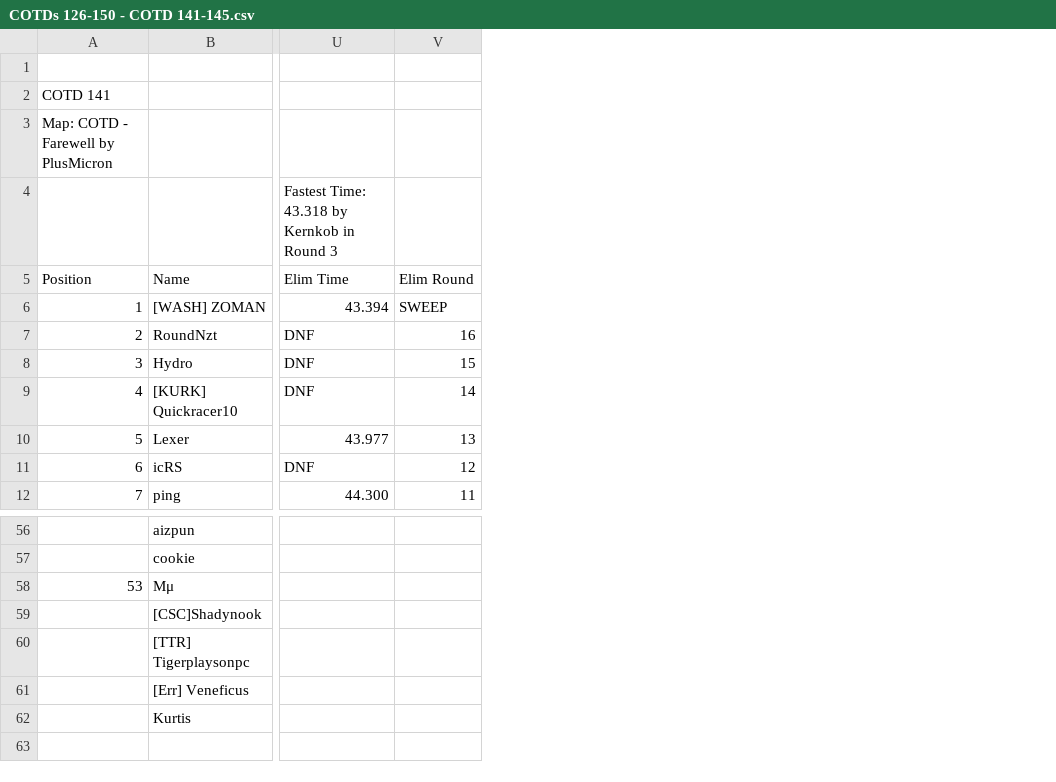
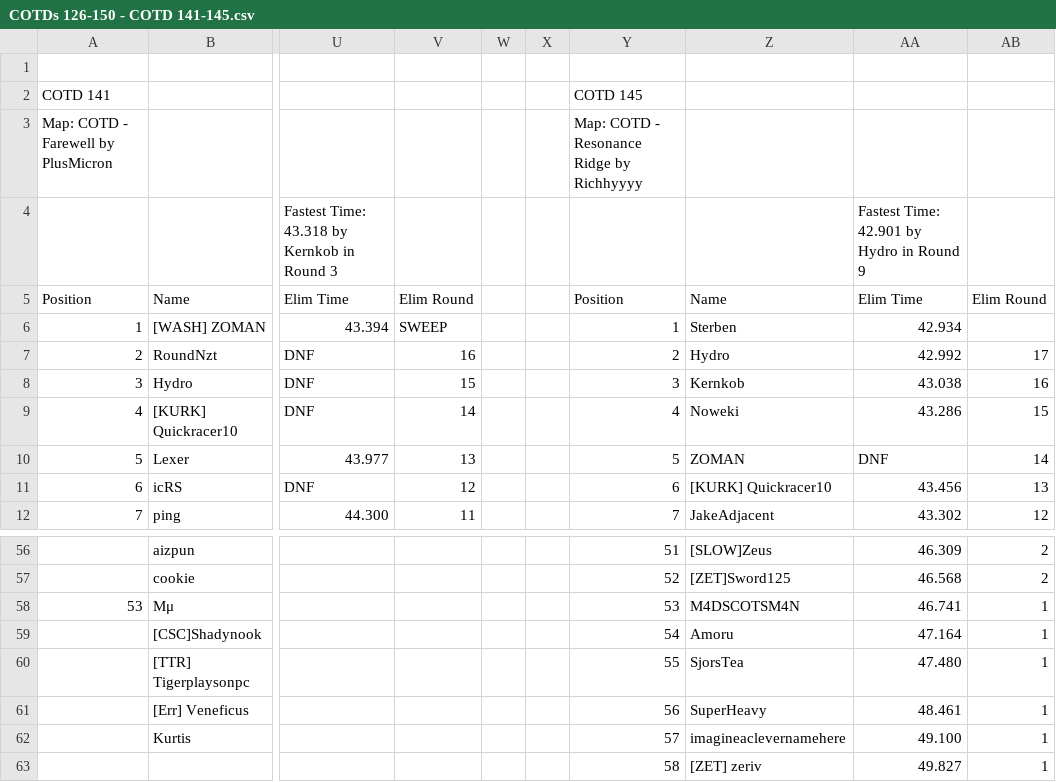
Before and after one commit to frankvanboxtel/Cup-of-the-Day, a CSV file: data/source-csvs/COTDs 126-150 - COTD 141-145.csv, drawn as a sheet; only a part is shown, gaps mark what is left out; rows hold the shown columns only; the diff names each change by its address in the sheet, - before the commit and + after, or states it on an @@ line.

```diff
--- a/data/source-csvs/COTDs 126-150 - COTD 141-145.csv
+++ b/data/source-csvs/COTDs 126-150 - COTD 141-145.csv
+column W, empty
+column X, empty
+column Y, rows 2-12: COTD 145 | Map: COTD - Resonance Ridge by Richhyyyy |  | Position | 1 | 2 | 3 | 4 | 5 | 6 | 7; rows 56-62: 51 | 52 | 53 | 54 | 55 | 56 | 57
+column Z, rows 5-12: Name | Sterben | Hydro | Kernkob | Noweki | ZOMAN | [KURK] Quickracer10 | JakeAdjacent; rows 56-62: [SLOW]Zeus | [ZET]Sword125 | M4DSCOTSM4N | Amoru | SjorsTea | SuperHeavy | imagineaclevernamehere
+column AA, rows 4-12: Fastest Time: 42.901 by Hydro in Round 9 | Elim Time | 42.934 | 42.992 | 43.038 | 43.286 | DNF | 43.456 | 43.302; rows 56-62: 46.309 | 46.568 | 46.741 | 47.164 | 47.480 | 48.461 | 49.100
+column AB, rows 5-12: Elim Round |  | 17 | 16 | 15 | 14 | 13 | 12; rows 56-62: 2 | 2 | 1 | 1 | 1 | 1 | 1
+row 63:  |  |  |  |  |  | 58 | [ZET] zeriv | 49.827 | 1
```
Also changed, not shown: 2 other files.
